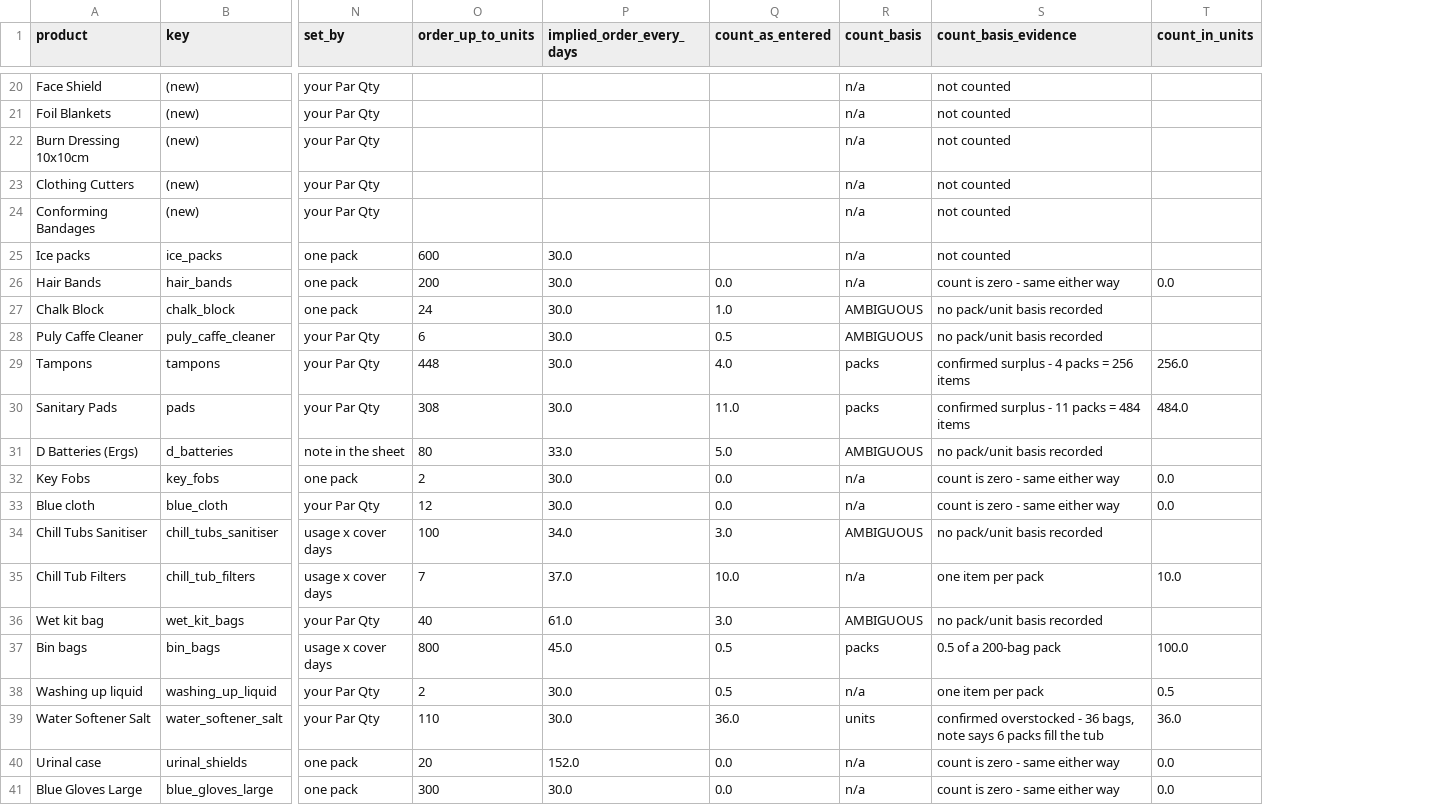
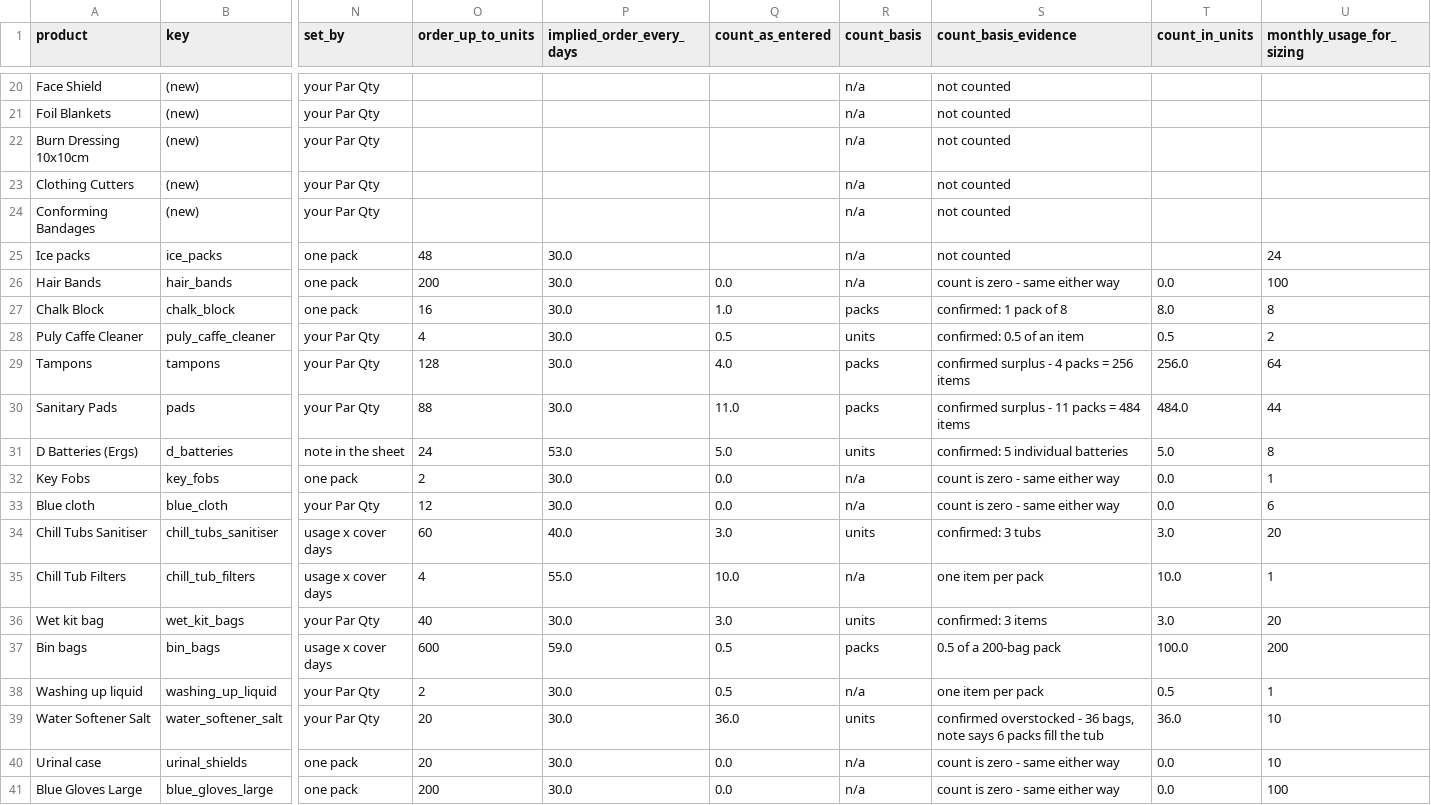
Before and after one commit to ONE-LDN/consumables-dashboard, a CSV file: migration/min_stock_model.csv, drawn as a sheet; only a part is shown, gaps mark what is left out; the diff covers the shown part only; the diff names each change by its address in the sheet, - before the commit and + after, or states it on an @@ line.

```diff
--- a/migration/min_stock_model.csv
+++ b/migration/min_stock_model.csv
+column U (monthly_usage_for_sizing), rows 25-41: 24 | 100 | 8 | 2 | 64 | 44 | 8 | 1 | 6 | 20 | 1 | 20 | 200 | 1 | 10 | 10 | 100
-O25 (order_up_to_units): 600
+O25 (order_up_to_units): 48
-O27 (order_up_to_units): 24
+O27 (order_up_to_units): 16
-R27 (count_basis): AMBIGUOUS
+R27 (count_basis): packs
-S27 (count_basis_evidence): no pack/unit basis recorded
+S27 (count_basis_evidence): confirmed: 1 pack of 8
-T27 (count_in_units): (empty)
+T27 (count_in_units): 8.0
-O28 (order_up_to_units): 6
+O28 (order_up_to_units): 4
-R28 (count_basis): AMBIGUOUS
+R28 (count_basis): units
-S28 (count_basis_evidence): no pack/unit basis recorded
+S28 (count_basis_evidence): confirmed: 0.5 of an item
-T28 (count_in_units): (empty)
+T28 (count_in_units): 0.5
-O29 (order_up_to_units): 448
+O29 (order_up_to_units): 128
-O30 (order_up_to_units): 308
+O30 (order_up_to_units): 88
-O31 (order_up_to_units): 80
+O31 (order_up_to_units): 24
-P31 (implied_order_every_days): 33.0
+P31 (implied_order_every_days): 53.0
-R31 (count_basis): AMBIGUOUS
+R31 (count_basis): units
-S31 (count_basis_evidence): no pack/unit basis recorded
+S31 (count_basis_evidence): confirmed: 5 individual batteries
-T31 (count_in_units): (empty)
+T31 (count_in_units): 5.0
-O34 (order_up_to_units): 100
+O34 (order_up_to_units): 60
-P34 (implied_order_every_days): 34.0
+P34 (implied_order_every_days): 40.0
-R34 (count_basis): AMBIGUOUS
+R34 (count_basis): units
-S34 (count_basis_evidence): no pack/unit basis recorded
+S34 (count_basis_evidence): confirmed: 3 tubs
-T34 (count_in_units): (empty)
+T34 (count_in_units): 3.0
-O35 (order_up_to_units): 7
+O35 (order_up_to_units): 4
-P35 (implied_order_every_days): 37.0
+P35 (implied_order_every_days): 55.0
-P36 (implied_order_every_days): 61.0
+P36 (implied_order_every_days): 30.0
-R36 (count_basis): AMBIGUOUS
+R36 (count_basis): units
-S36 (count_basis_evidence): no pack/unit basis recorded
+S36 (count_basis_evidence): confirmed: 3 items
-T36 (count_in_units): (empty)
+T36 (count_in_units): 3.0
-O37 (order_up_to_units): 800
+O37 (order_up_to_units): 600
-P37 (implied_order_every_days): 45.0
+P37 (implied_order_every_days): 59.0
-O39 (order_up_to_units): 110
+O39 (order_up_to_units): 20
-P40 (implied_order_every_days): 152.0
+P40 (implied_order_every_days): 30.0
-O41 (order_up_to_units): 300
+O41 (order_up_to_units): 200
```
Also changed, not shown: 11 edited cells elsewhere in this file, 2 other files.
